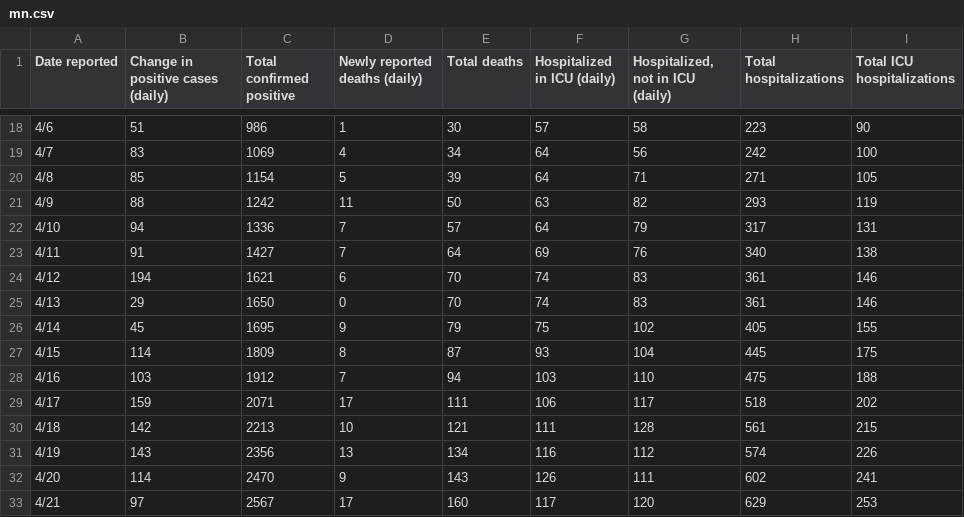
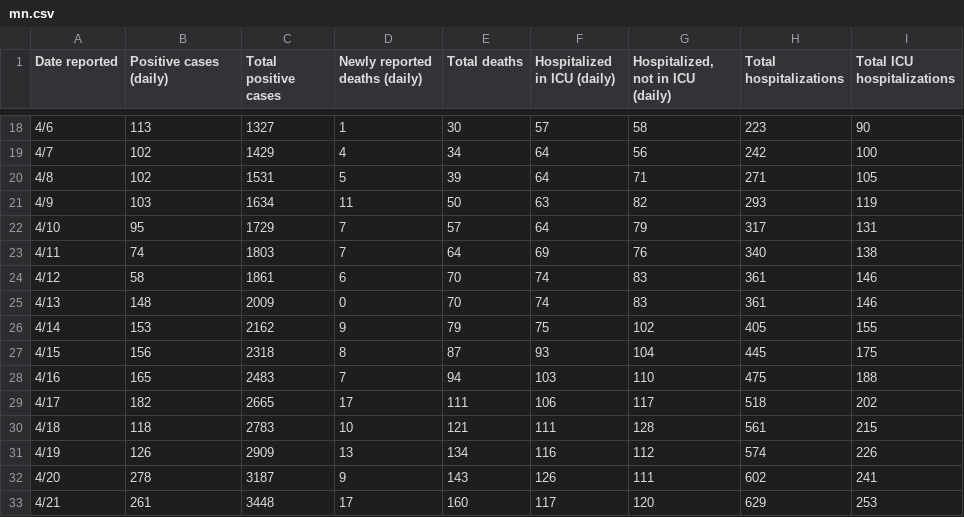
Before and after one commit to stsievert/covid-19, a CSV file: data/mn.csv, drawn as a sheet; only a part is shown, gaps mark what is left out; the diff covers the shown part only.

```diff
--- a/data/mn.csv
+++ b/data/mn.csv
@@ -1 +1 @@
-Date reported,Change in positive cases (daily),Total confirmed positive,Newly reported deaths (daily),Total deaths,Hospitalized in ICU (daily),"Hospitalized, not in ICU (daily)",Total hospitalizations,Total ICU hospitalizations
+Date reported,Positive cases (daily),Total positive cases,Newly reported deaths (daily),Total deaths,Hospitalized in ICU (daily),"Hospitalized, not in ICU (daily)",Total hospitalizations,Total ICU hospitalizations
@@ -18,16 +18,16 @@ Date reported,Change in positive cases (daily),Total confirmed positive,Newly re
-4/6,51,986,1,30,57,58,223,90
-4/7,83,1069,4,34,64,56,242,100
-4/8,85,1154,5,39,64,71,271,105
-4/9,88,1242,11,50,63,82,293,119
-4/10,94,1336,7,57,64,79,317,131
-4/11,91,1427,7,64,69,76,340,138
-4/12,194,1621,6,70,74,83,361,146
-4/13,29,1650,0,70,74,83,361,146
-4/14,45,1695,9,79,75,102,405,155
-4/15,114,1809,8,87,93,104,445,175
-4/16,103,1912,7,94,103,110,475,188
-4/17,159,2071,17,111,106,117,518,202
-4/18,142,2213,10,121,111,128,561,215
-4/19,143,2356,13,134,116,112,574,226
-4/20,114,2470,9,143,126,111,602,241
-4/21,97,2567,17,160,117,120,629,253
+4/6,113,1327,1,30,57,58,223,90
+4/7,102,1429,4,34,64,56,242,100
+4/8,102,1531,5,39,64,71,271,105
+4/9,103,1634,11,50,63,82,293,119
+4/10,95,1729,7,57,64,79,317,131
+4/11,74,1803,7,64,69,76,340,138
+4/12,58,1861,6,70,74,83,361,146
+4/13,148,2009,0,70,74,83,361,146
+4/14,153,2162,9,79,75,102,405,155
+4/15,156,2318,8,87,93,104,445,175
+4/16,165,2483,7,94,103,110,475,188
+4/17,182,2665,17,111,106,117,518,202
+4/18,118,2783,10,121,111,128,561,215
+4/19,126,2909,13,134,116,112,574,226
+4/20,278,3187,9,143,126,111,602,241
+4/21,261,3448,17,160,117,120,629,253
```
Also changed, not shown: 7 added rows and 72 edited cells elsewhere in this file, data/nyc-covid.csv, data/nyc-taxi-rides.csv, 35 other files.
